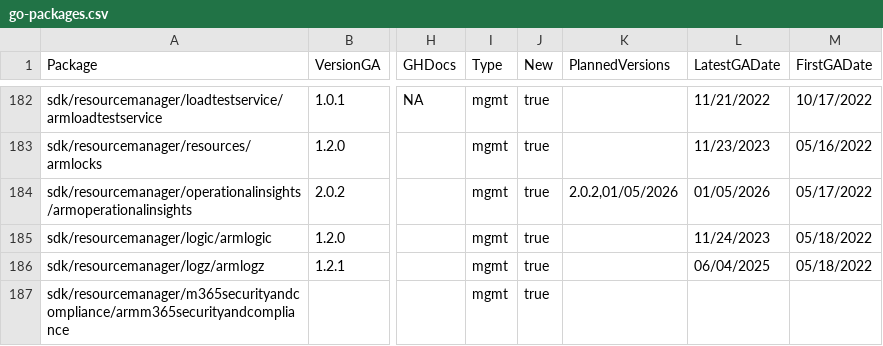
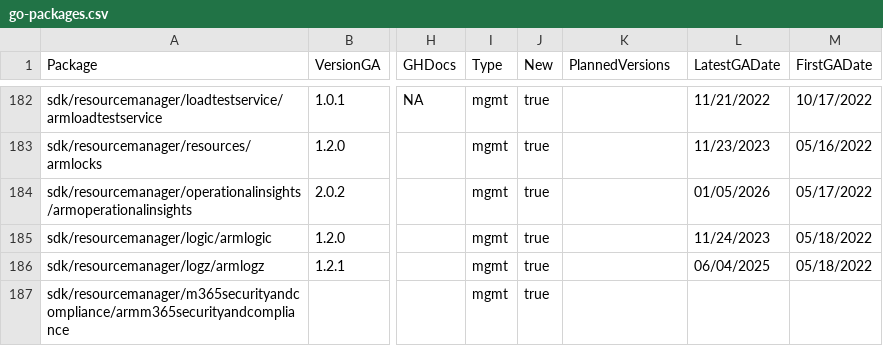
Before and after one commit to Azure/azure-sdk, a CSV file: _data/releases/latest/go-packages.csv, drawn as a sheet; only a part is shown, gaps mark what is left out; the diff names each change by its address in the sheet, - before the commit and + after, or states it on an @@ line.

Commit message:
Update package index with latest published versions (#9503)

```diff
--- a/_data/releases/latest/go-packages.csv
+++ b/_data/releases/latest/go-packages.csv
-K184 (PlannedVersions): 2.0.2,01/05/2026
+K184 (PlannedVersions): (empty)
```
Also changed, not shown: _data/releases/latest/dotnet-packages.csv, _data/releases/latest/java-packages.csv, 1 other file.
